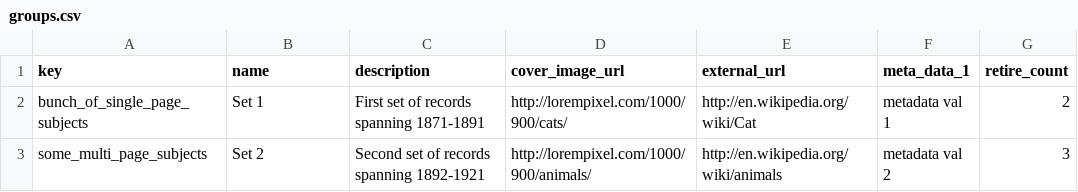
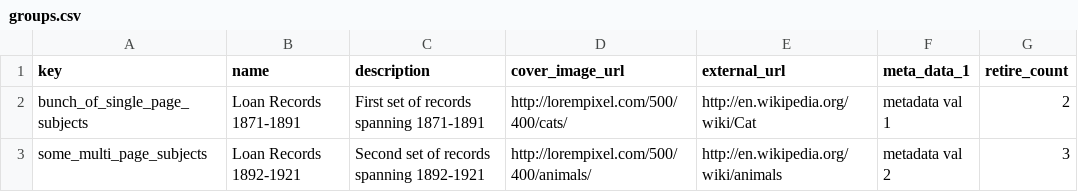
Before and after one commit to zooniverse/scribeAPI, a CSV file: project/emigrant/subjects/groups.csv, drawn as a sheet.

```diff
--- a/project/emigrant/subjects/groups.csv
+++ b/project/emigrant/subjects/groups.csv
@@ -1,3 +1,3 @@
 key,name,description,cover_image_url,external_url,meta_data_1,retire_count
-bunch_of_single_page_subjects,Set 1,First set of records spanning 1871-1891,http://lorempixel.com/1000/900/cats/,http://en.wikipedia.org/wiki/Cat,metadata val 1,2
-some_multi_page_subjects,Set 2,Second set of records spanning 1892-1921,http://lorempixel.com/1000/900/animals/,http://en.wikipedia.org/wiki/animals,metadata val 2,3
+bunch_of_single_page_subjects,Loan Records 1871-1891,First set of records spanning 1871-1891,http://lorempixel.com/500/400/cats/,http://en.wikipedia.org/wiki/Cat,metadata val 1,2
+some_multi_page_subjects,Loan Records 1892-1921,Second set of records spanning 1892-1921,http://lorempixel.com/500/400/animals/,http://en.wikipedia.org/wiki/animals,metadata val 2,3
```
Also changed, not shown: 17 other files.
